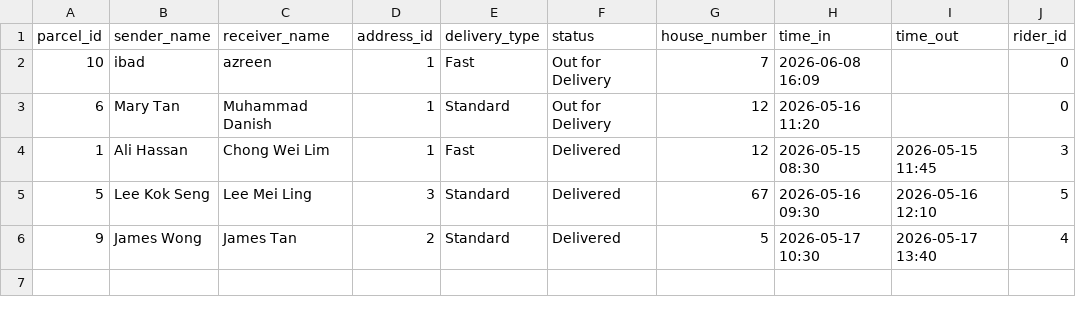
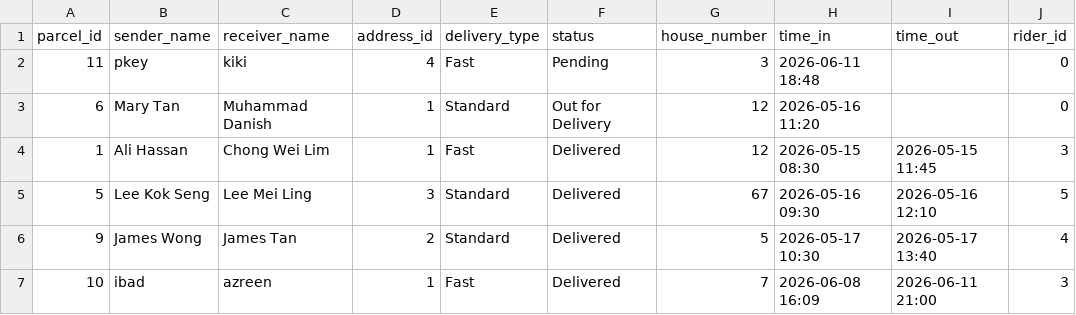
Before and after one commit to pwntable/parcel-sorting, a CSV file: dataset/parcels.csv, drawn as a sheet.

Commit message:
Add alpha/address validation and cancelable input
Introduce stricter input validation and cancelable user flows.

- Added new validators and input helpers in include/validation.h and src/validation.c: validate_alpha_space, validate_address_field, get_validated_alpha_string, and get_validated_address_string. These enforce alphabet + space rules and richer address field validation (rejects pure numbers and lone "jalan").
- Updated src/main.c to use the new validators: sender/receiver and address fields now accept alpha/address-validated input and allow pressing Enter (or 0) to cancel operations. Parcel creation/search/address creation flows now support cancellation and clearer prompts.
- Enforced business rule: parcel cannot be assigned to an address with no Rider assigned (validation during parcel creation).
- Updated dataset CSVs (dataset/addresses.csv and dataset/parcels.csv) with additional sample entries and an adjusted parcel record.

These changes improve input robustness, user experience by allowing cancellations, and prevent assigning parcels to unattended addresses.

```diff
--- a/dataset/parcels.csv
+++ b/dataset/parcels.csv
@@ -1,3 +1,3 @@
 parcel_id,sender_name,receiver_name,address_id,delivery_type,status,house_number,time_in,time_out,rider_id
-10,ibad,azreen,1,Fast,Out for Delivery,7,2026-06-08 16:09,,0
+11,pkey,kiki,4,Fast,Pending,3,2026-06-11 18:48,,0
 6,Mary Tan,Muhammad Danish,1,Standard,Out for Delivery,12,2026-05-16 11:20,,0
@@ -6 +6,2 @@ parcel_id,sender_name,receiver_name,address_id,delivery_type,status,house_number
 9,James Wong,James Tan,2,Standard,Delivered,5,2026-05-17 10:30,2026-05-17 13:40,4
+10,ibad,azreen,1,Fast,Delivered,7,2026-06-08 16:09,2026-06-11 21:00,3
```
Also changed, not shown: dataset/addresses.csv, 3 other files.
